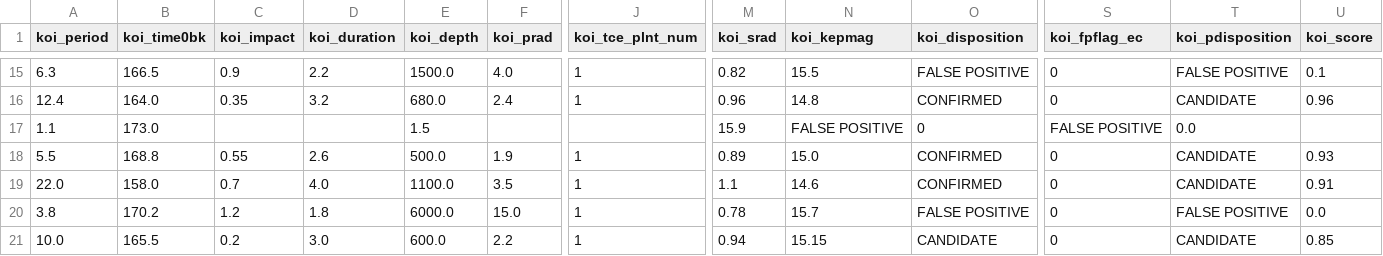
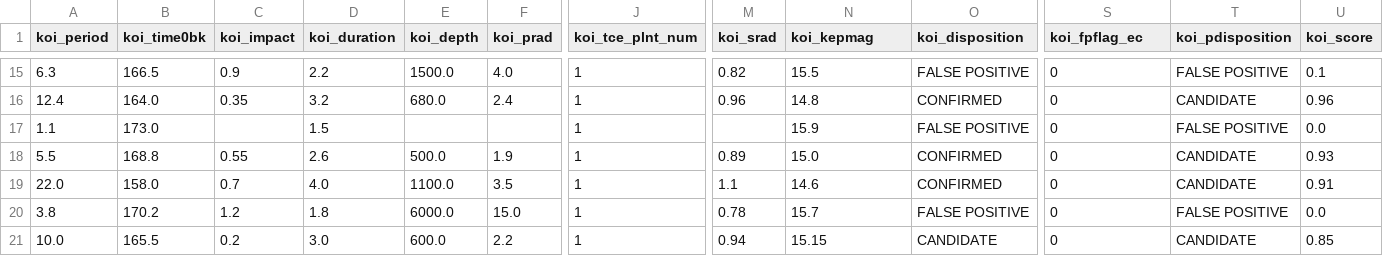
Before and after one commit to justinfowler5/kepler_exoplanet_ml, a CSV file: data/samples/kepler_koi_sample.csv, drawn as a sheet; only a part is shown, gaps mark what is left out; the diff names each change by its address in the sheet, - before the commit and + after, or states it on an @@ line.

```diff
--- a/data/samples/kepler_koi_sample.csv
+++ b/data/samples/kepler_koi_sample.csv
-D17 (koi_duration): (empty)
+D17 (koi_duration): 1.5
-E17 (koi_depth): 1.5
+E17 (koi_depth): (empty)
-J17 (koi_tce_plnt_num): (empty)
+J17 (koi_tce_plnt_num): 1
-M17 (koi_srad): 15.9
+M17 (koi_srad): (empty)
-N17 (koi_kepmag): FALSE POSITIVE
+N17 (koi_kepmag): 15.9
-O17 (koi_disposition): 0
+O17 (koi_disposition): FALSE POSITIVE
-S17 (koi_fpflag_ec): FALSE POSITIVE
+S17 (koi_fpflag_ec): 0
-T17 (koi_pdisposition): 0.0
+T17 (koi_pdisposition): FALSE POSITIVE
-U17 (koi_score): (empty)
+U17 (koi_score): 0.0
```
Also changed, not shown: 21 other files.
